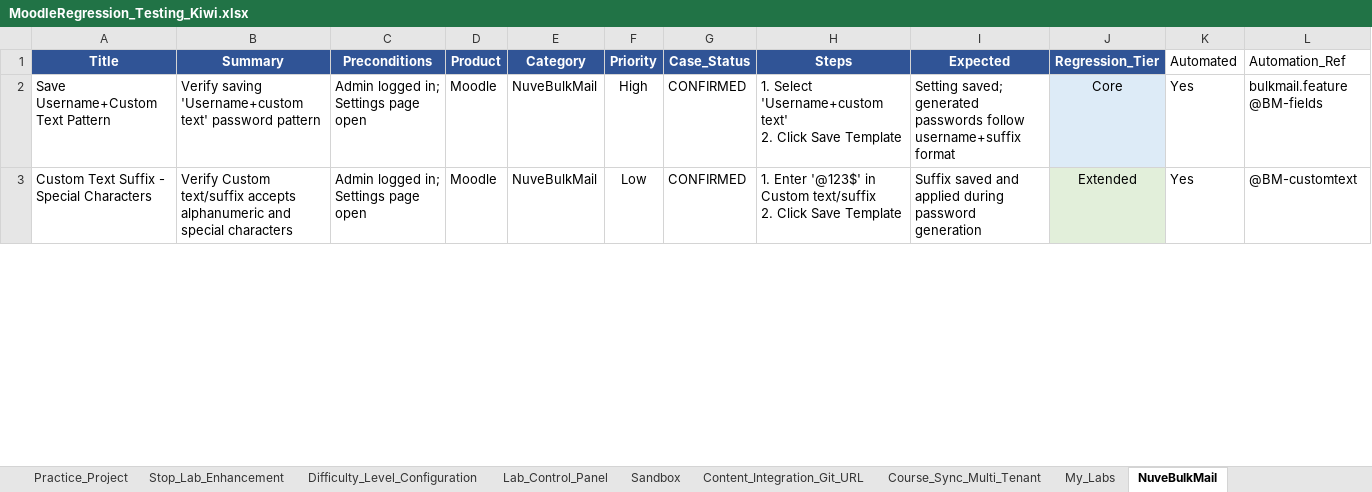
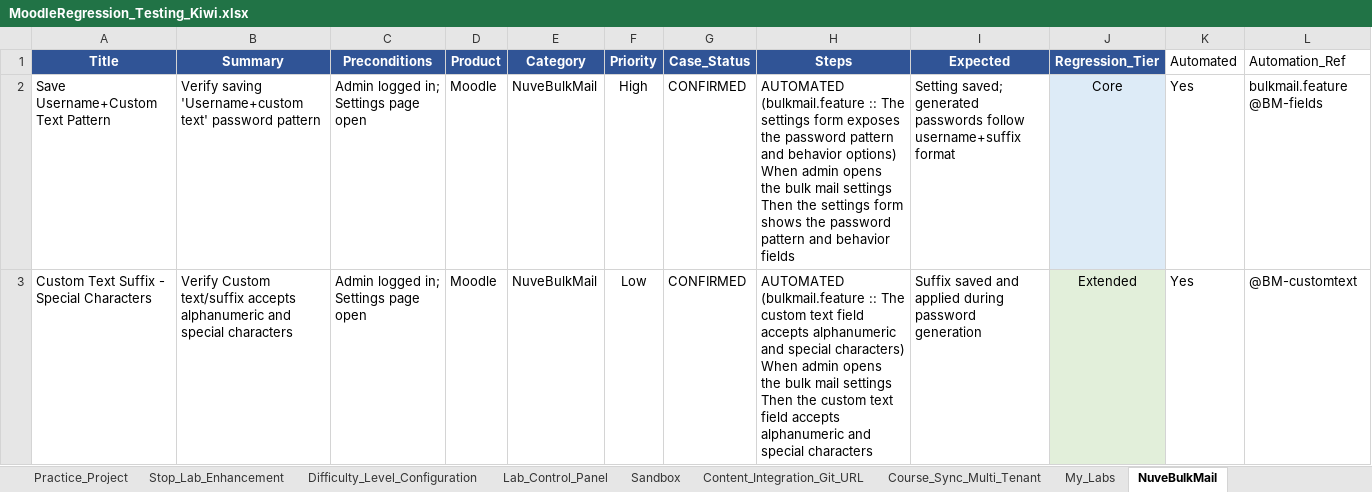
Before and after one commit to codelogin007/NuveproQA-MoodleAutomation, an Excel workbook: docs/MoodleRegression_Testing_Kiwi.xlsx, sheet NuveBulkMail, drawn as a sheet; only a part is shown; values as stored, in another font and other column widths than the file's, no borders; ↵ is a line break in a cell; the diff covers the shown part only; the diff names each change by its address in the sheet, - before the commit and + after, or states it on an @@ line.

```diff
--- a/docs/MoodleRegression_Testing_Kiwi.xlsx (sheet NuveBulkMail)
+++ b/docs/MoodleRegression_Testing_Kiwi.xlsx (sheet NuveBulkMail)
-H2 (Steps): 1. Select 'Username+custom text' ↵ 2. Click Save Template
+H2 (Steps): AUTOMATED (bulkmail.feature :: The settings form exposes the password pattern and behavior options) ↵ When admin opens the bulk mail settings ↵ Then the settings form shows the password pattern and behavior fields
-H3 (Steps): 1. Enter '@123$' in Custom text/suffix ↵ 2. Click Save Template
+H3 (Steps): AUTOMATED (bulkmail.feature :: The custom text field accepts alphanumeric and special characters) ↵ When admin opens the bulk mail settings ↵ Then the custom text field accepts alphanumeric and special characters
```
Also changed, not shown: 4 edited cells elsewhere in this sheet, sheet Moodle_Playground_Labs, sheet Moodle_Roles, sheet Moodle_Tags, sheet Moodle_users, sheet Moodle_Guided_Labs, sheet Moodle_Assessment_Labs, 10 more sheets, 1 other file.
